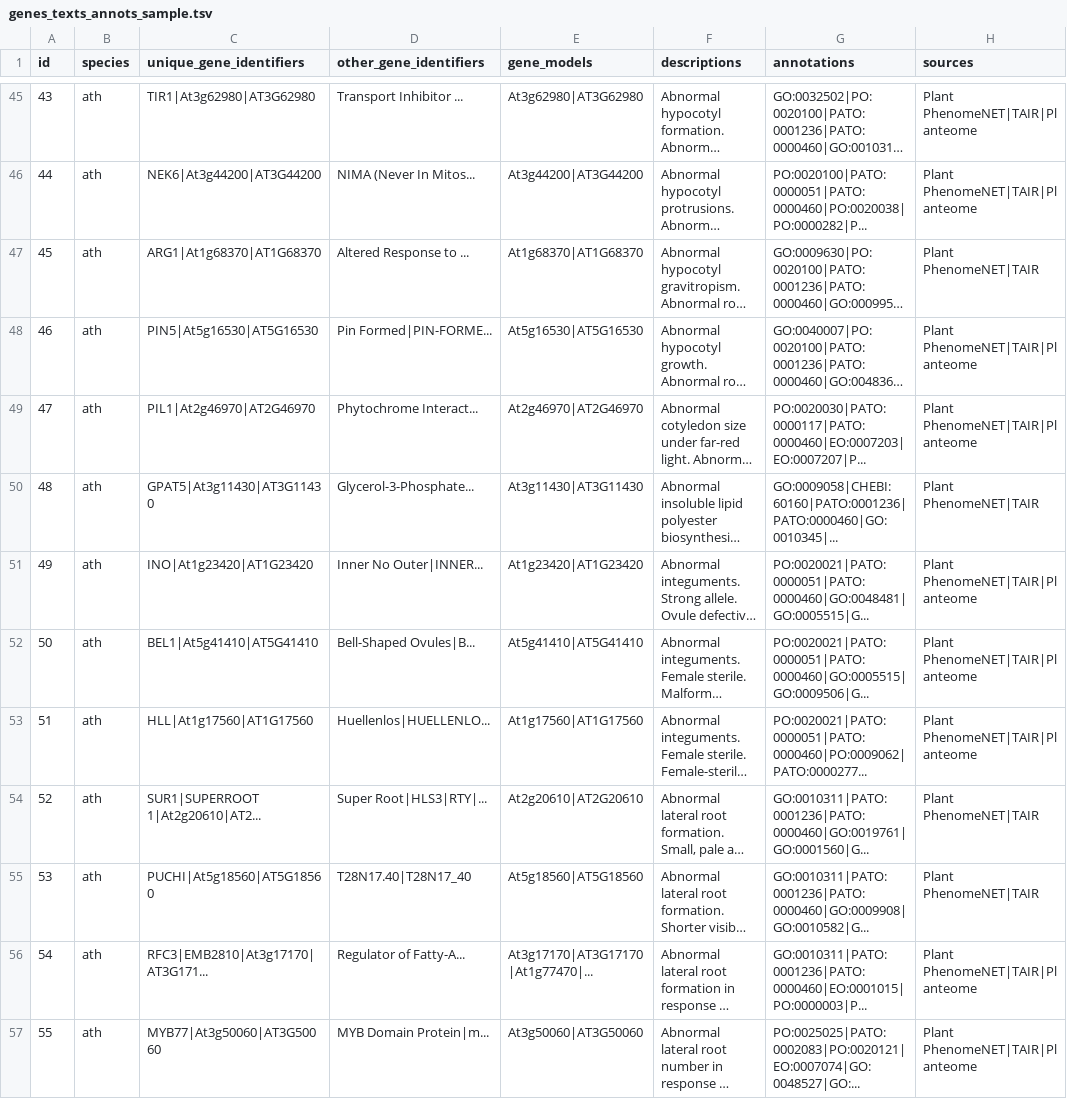
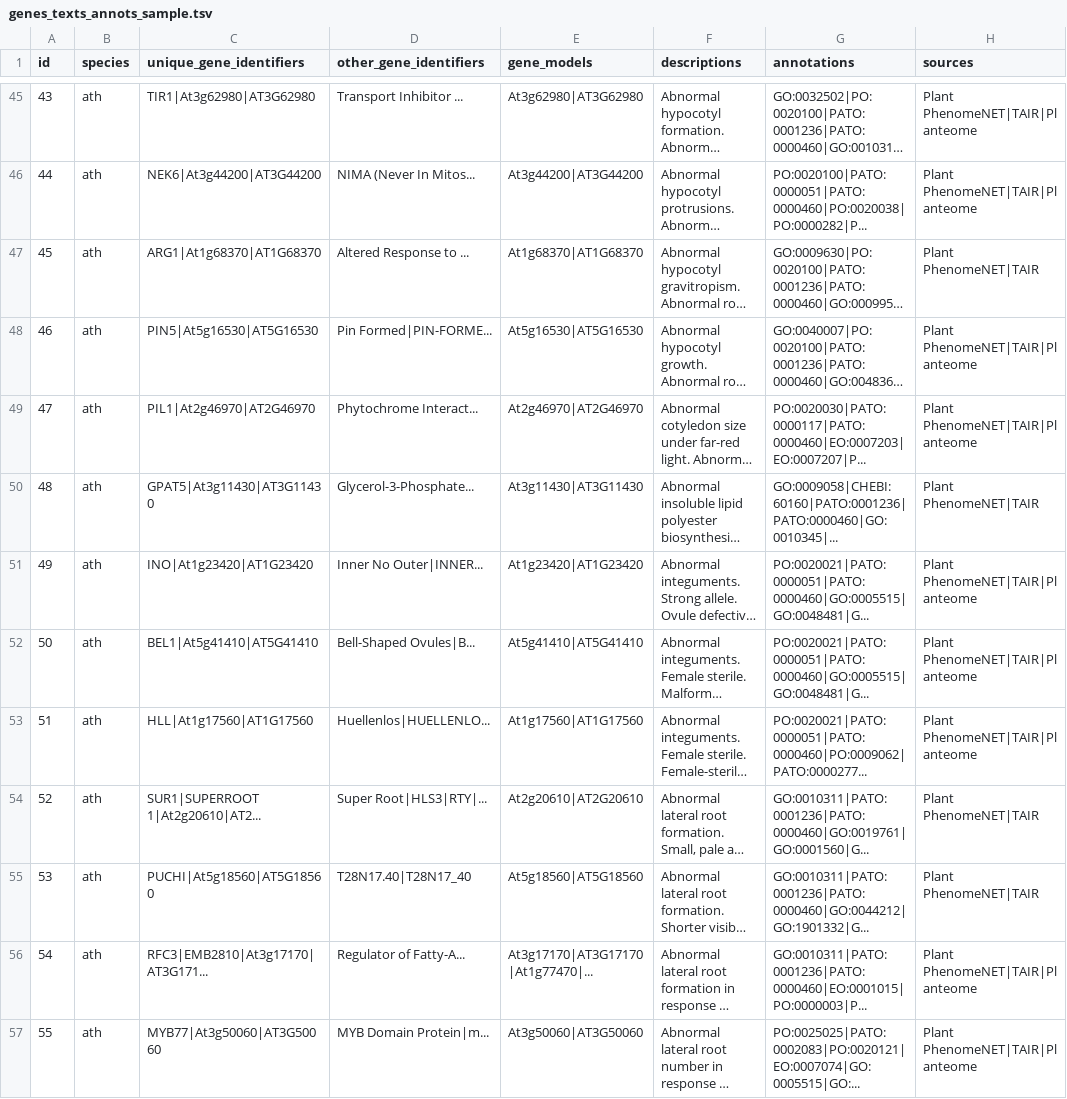
Before and after one commit to irbraun/plant-data, a TSV file: genes_texts_annots_sample.tsv, drawn as a sheet; only a part is shown, gaps mark what is left out; long unchanged cells end in …; the diff covers the shown part only; the diff names each change by its address in the sheet, - before the commit and + after, or states it on an @@ line.

```diff
--- a/genes_texts_annots_sample.tsv
+++ b/genes_texts_annots_sample.tsv
-G51 (annotations): PO:0020021|PATO:0000051|PATO:0000460|GO:0048481|GO:0005515|G...
+G51 (annotations): PO:0020021|PATO:0000051|PATO:0000460|GO:0005515|GO:0048481|G...
-G52 (annotations): PO:0020021|PATO:0000051|PATO:0000460|GO:0005515|GO:0009506|G...
+G52 (annotations): PO:0020021|PATO:0000051|PATO:0000460|GO:0005515|GO:0048481|G...
-G55 (annotations): GO:0010311|PATO:0001236|PATO:0000460|GO:0009908|GO:0010582|G...
+G55 (annotations): GO:0010311|PATO:0001236|PATO:0000460|GO:0044212|GO:1901332|G...
-G57 (annotations): PO:0025025|PATO:0002083|PO:0020121|EO:0007074|GO:0048527|GO:...
+G57 (annotations): PO:0025025|PATO:0002083|PO:0020121|EO:0007074|GO:0005515|GO:...
```
Also changed, not shown: 50 edited cells elsewhere in this file, file_descriptions.tsv, reshaped_samples/tair_all_go_annotations.csv, 7 other files.
